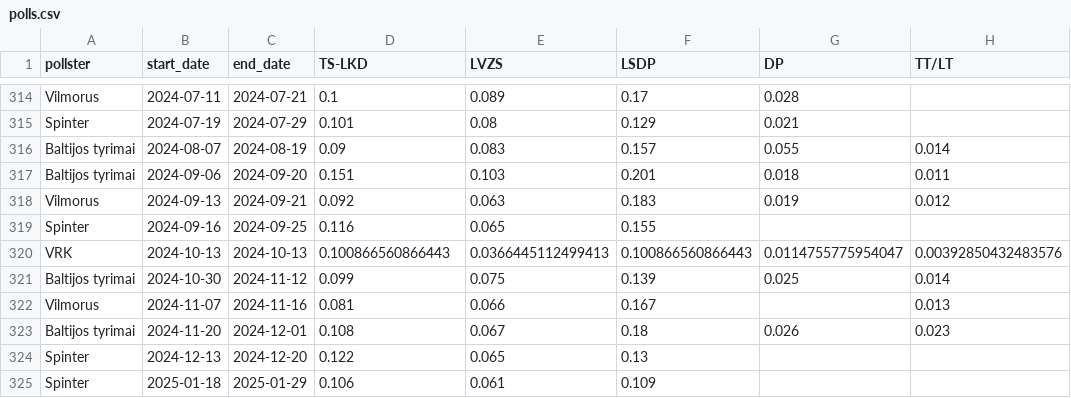
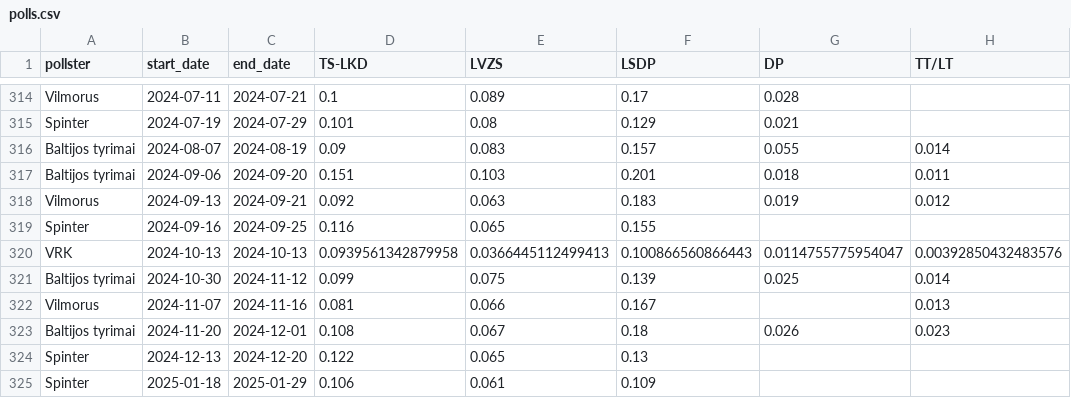
Before and after one commit to bucaneer/lt-reitingai, a CSV file: polls.csv, drawn as a sheet; only a part is shown, gaps mark what is left out; the diff names each change by its address in the sheet, - before the commit and + after, or states it on an @@ line.

```diff
--- a/polls.csv
+++ b/polls.csv
-D320 (TS-LKD): 0.100866560866443
+D320 (TS-LKD): 0.0939561342879958
```
Also changed, not shown: 9 other files.
